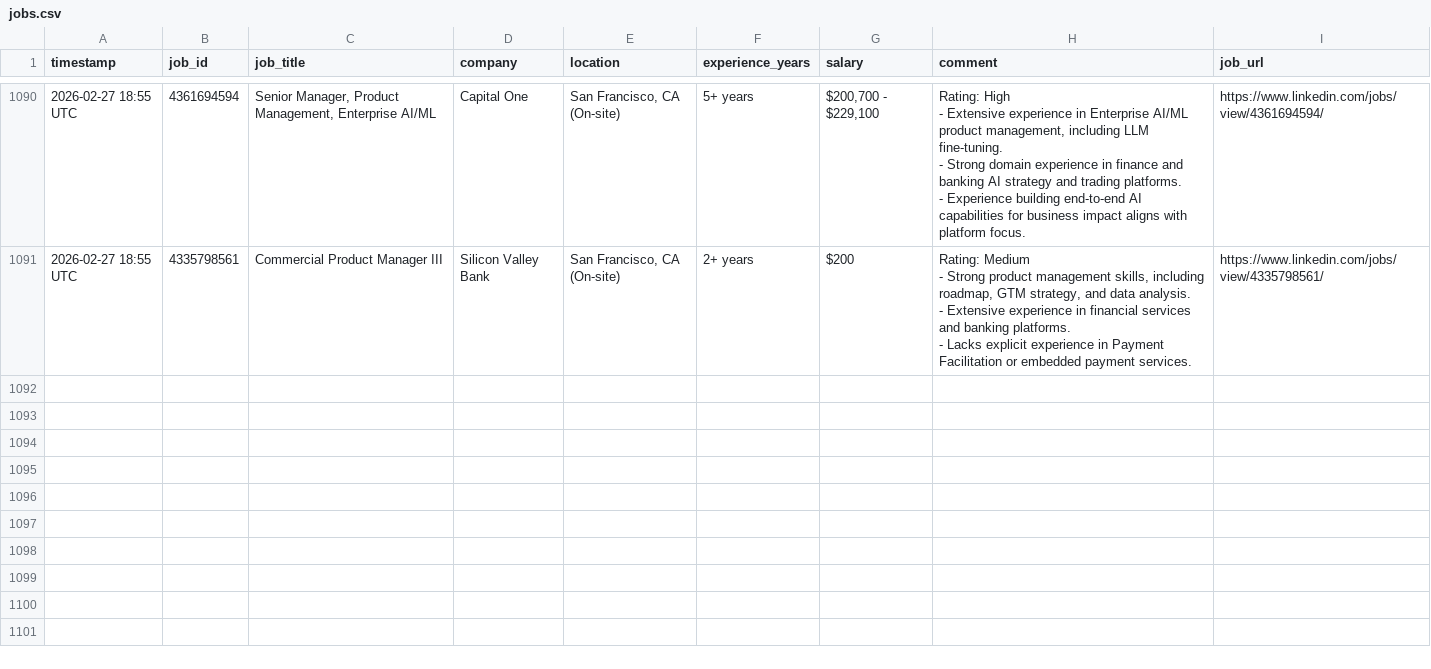
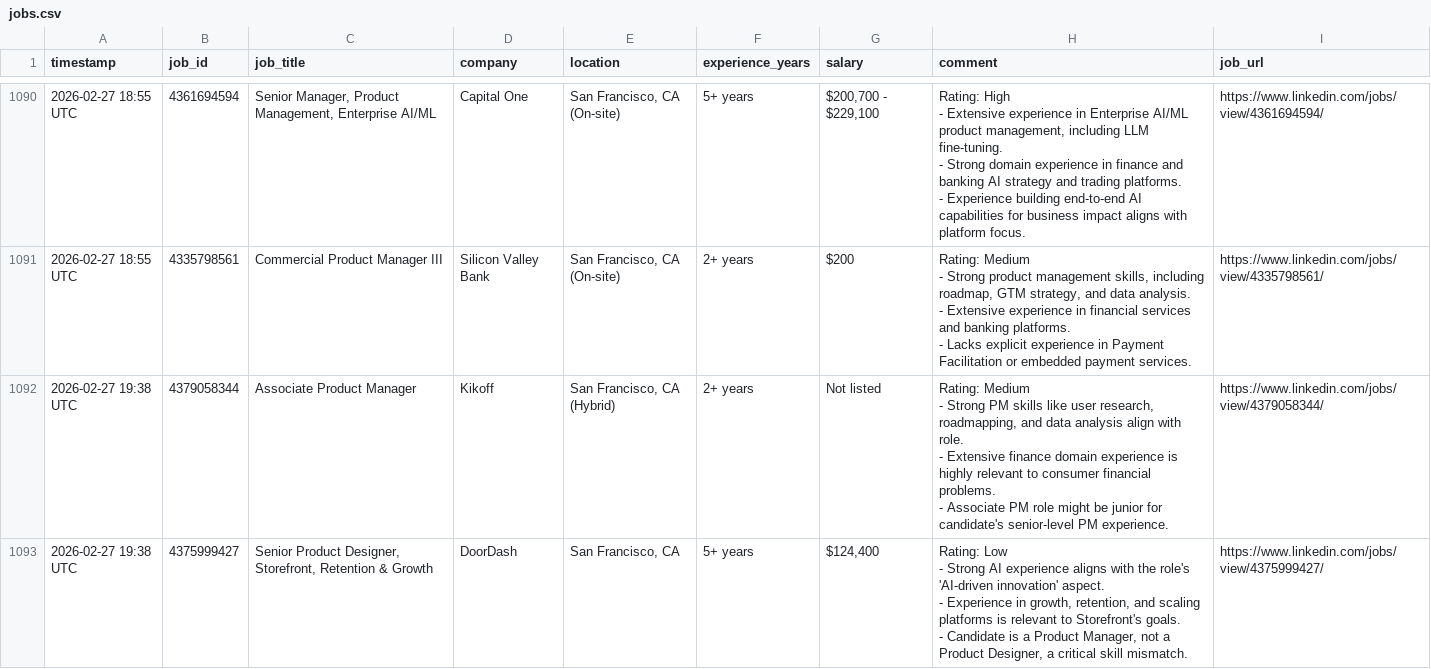
Before and after one commit to emmayisun/linkedin-job-tracker, a CSV file: jobs.csv, drawn as a sheet; only a part is shown, gaps mark what is left out; ↵ is a line break in a cell; the diff covers the shown part only; the diff names each change by its address in the sheet, - before the commit and + after, or states it on an @@ line.

```diff
--- a/jobs.csv
+++ b/jobs.csv
+row 1092: 2026-02-27 19:38 UTC | 4379058344 | Associate Product Manager | Kikoff | San Francisco, CA (Hybrid) | 2+ years | Not listed | Rating: Medium ↵ - Strong PM skills like user research, roadmapping, and data analysis align with role. ↵ - Extensive finance domain experience is highly relevant to consumer financial problems. ↵ - Associate PM role might be junior for candidate's senior-level PM experience. | https://www.linkedin.com/jobs/view/4379058344/
+row 1093: 2026-02-27 19:38 UTC | 4375999427 | Senior Product Designer, Storefront, Retention & Growth | DoorDash | San Francisco, CA | 5+ years | $124,400 | Rating: Low ↵ - Strong AI experience aligns with the role's 'AI-driven innovation' aspect. ↵ - Experience in growth, retention, and scaling platforms is relevant to Storefront's goals. ↵ - Candidate is a Product Manager, not a Product Designer, a critical skill mismatch. | https://www.linkedin.com/jobs/view/4375999427/
```
Also changed, not shown: 5 added rows elsewhere in this file.
